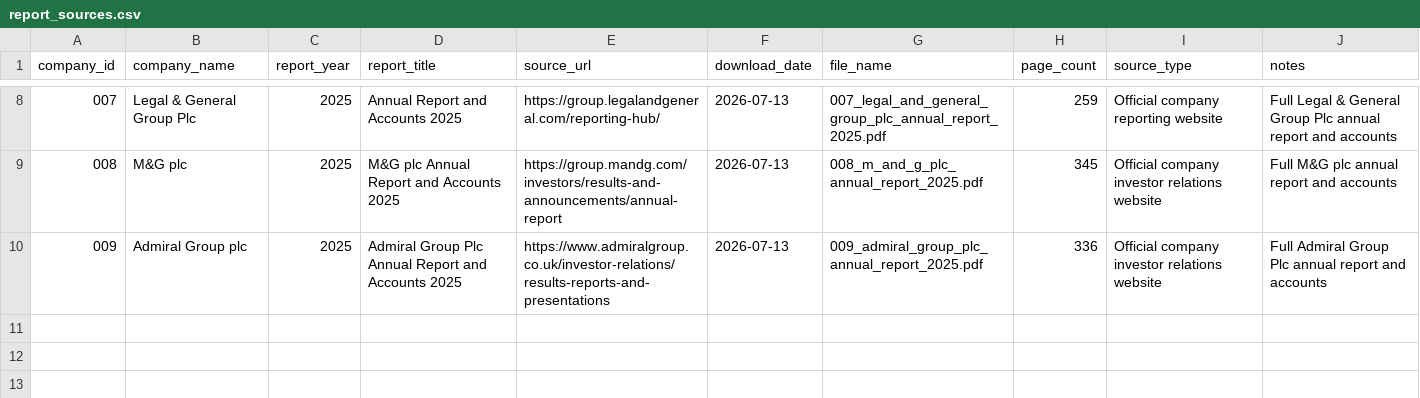
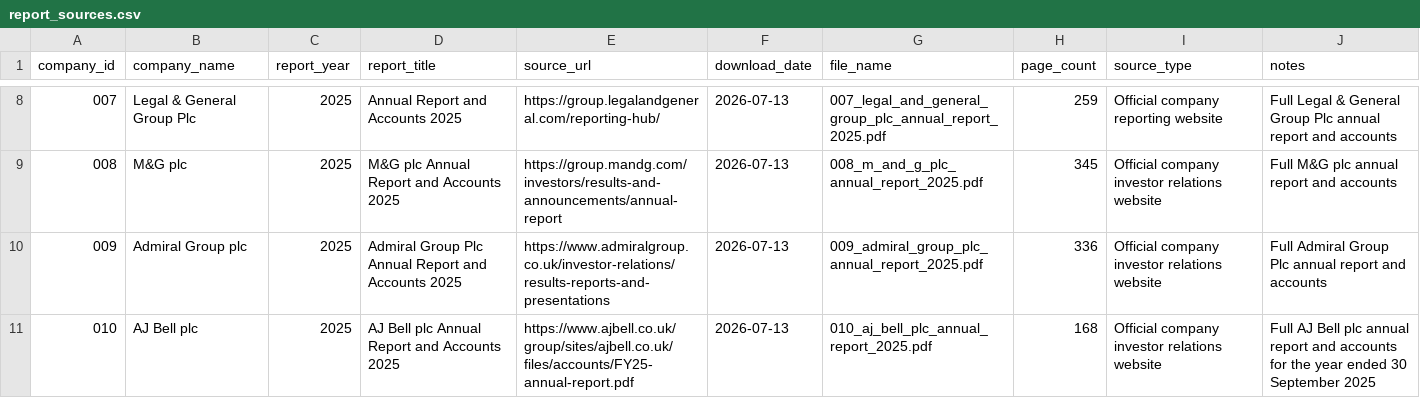
Before and after one commit to Nomso-1/ai-transparency-uk-firms, a CSV file: data/report_sources.csv, drawn as a sheet; only a part is shown, gaps mark what is left out.

Commit message:
Add AJ Bell plc annual report entry

```diff
--- a/data/report_sources.csv
+++ b/data/report_sources.csv
@@ -10 +10,2 @@ company_id,company_name,report_year,report_title,source_url,download_date,file_n
 009,Admiral Group plc,2025,Admiral Group Plc Annual Report and Accounts 2025,https://www.admiralgroup.co.uk/investor-relations/results-reports-and-presentations,2026-07-13,009_admiral_group_plc_annual_report_2025.pdf,336,Official company investor relations website,Full Admiral Group Plc annual report and accounts
+010,AJ Bell plc,2025,AJ Bell plc Annual Report and Accounts 2025,https://www.ajbell.co.uk/group/sites/ajbell.co.uk/files/accounts/FY25-annual-report.pdf,2026-07-13,010_aj_bell_plc_annual_report_2025.pdf,168,Official company investor relations website,Full AJ Bell plc annual report and accounts for the year ended 30 September 2025
```
